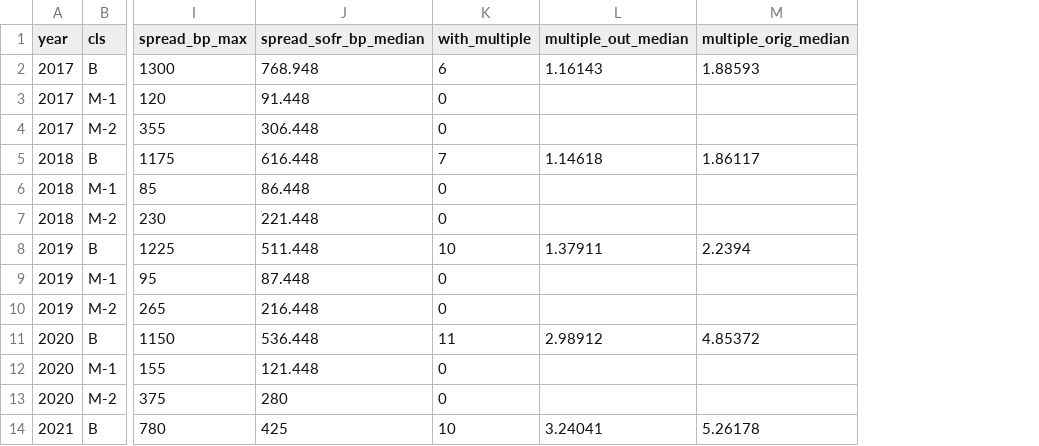
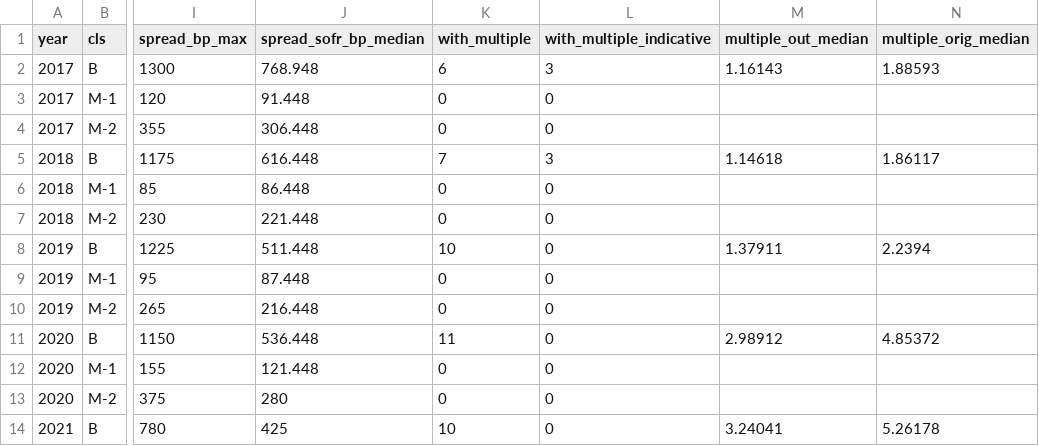
Before and after one commit to eleonorabjornberg/household-debt-risk, a CSV file: research/b2_crt_pricing/stacr_2017_by_year_class.csv, drawn as a sheet; only a part is shown, gaps mark what is left out; the diff names each change by its address in the sheet, - before the commit and + after, or states it on an @@ line.

```diff
--- a/research/b2_crt_pricing/stacr_2017_by_year_class.csv
+++ b/research/b2_crt_pricing/stacr_2017_by_year_class.csv
+column L (with_multiple_indicative), rows 2-14: 3 | 0 | 0 | 3 | 0 | 0 | 0 | 0 | 0 | 0 | 0 | 0 | 0
```
Also changed, not shown: research/b2_crt_pricing/stacr_2017_tranches.csv, 8 other files.
